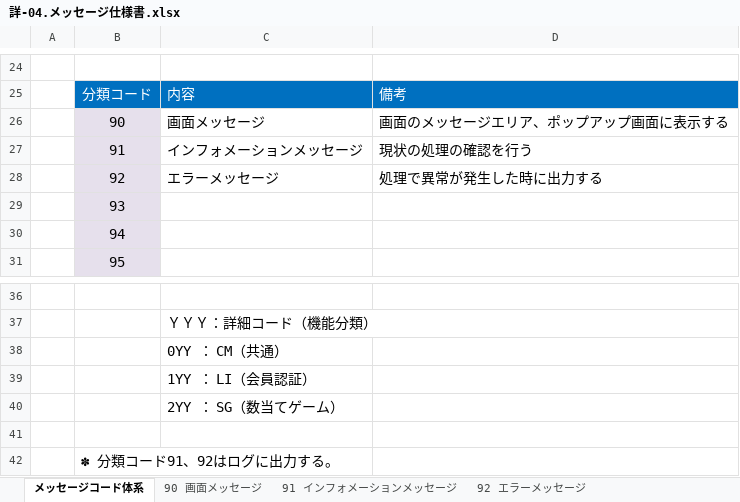
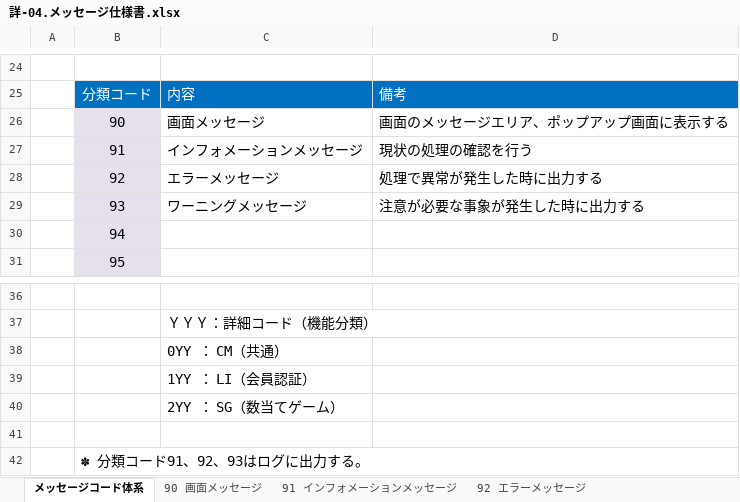
Before and after one commit to hiroyukionda-ks/2026-kensyuu, an Excel workbook: 010. 新入社員教育_sample/030. 詳細設計書/詳-04.メッセージ仕様書.xlsx, sheet メッセージコード体系, drawn as a sheet; only a part is shown, gaps mark what is left out; values as stored, in another font and other column widths than the file's, no borders; removed rows and columns are numbered as before the commit, all else as after; the diff names each change by its address in the sheet, - before the commit and + after, or states it on an @@ line.

```diff
--- a/010. 新入社員教育_sample/030. 詳細設計書/詳-04.メッセージ仕様書.xlsx (sheet メッセージコード体系)
+++ b/010. 新入社員教育_sample/030. 詳細設計書/詳-04.メッセージ仕様書.xlsx (sheet メッセージコード体系)
-row 29:  | 93
+row 29:  | 93 | ワーニングメッセージ | 注意が必要な事象が発生した時に出力する
-B42: ✽ 分類コード91、92はログに出力する。
+B42: ✽ 分類コード91、92、93はログに出力する。
```
Also changed, not shown: other sheet tabs, 1 other file.
